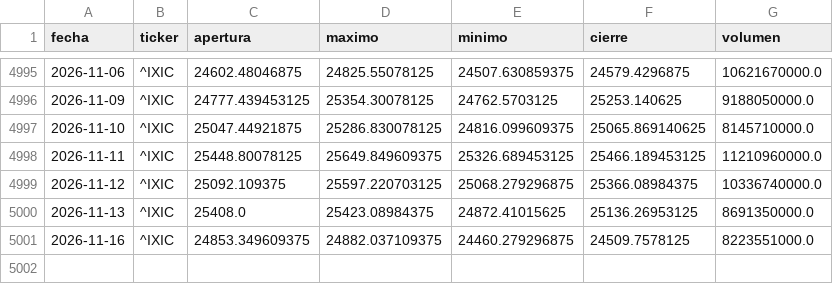
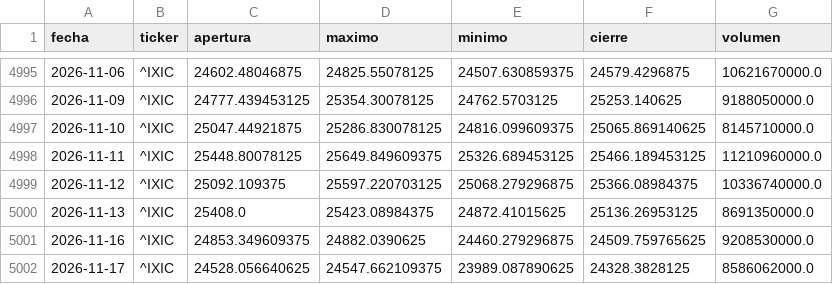
Before and after one commit to theosantacruz13-coder/Panel-bolsa-usa, a CSV file: datos/csv/IXIC_diario.csv, drawn as a sheet; only a part is shown, gaps mark what is left out.

```diff
--- a/datos/csv/IXIC_diario.csv
+++ b/datos/csv/IXIC_diario.csv
@@ -5000,2 +5000,3 @@ fecha,ticker,apertura,maximo,minimo,cierre,volumen
 2026-11-13,^IXIC,25408.0,25423.08984375,24872.41015625,25136.26953125,8691350000.0
-2026-11-16,^IXIC,24853.349609375,24882.037109375,24460.279296875,24509.7578125,8223551000.0
+2026-11-16,^IXIC,24853.349609375,24882.0390625,24460.279296875,24509.759765625,9208530000.0
+2026-11-17,^IXIC,24528.056640625,24547.662109375,23989.087890625,24328.3828125,8586062000.0
```
Also changed, not shown: datos/csv/DJI_diario.csv, datos/csv/GSPC_diario.csv, 18 other files.
